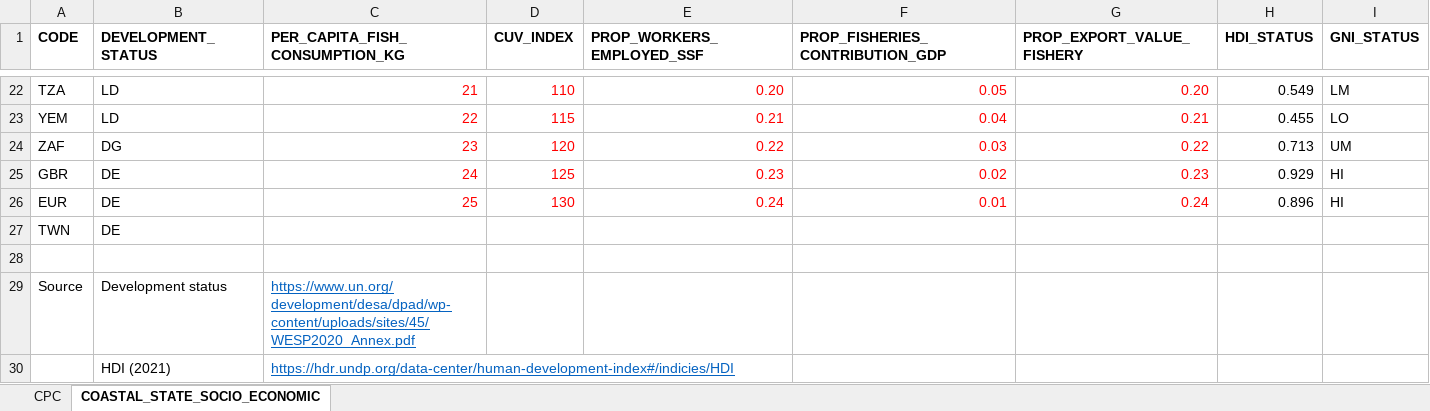
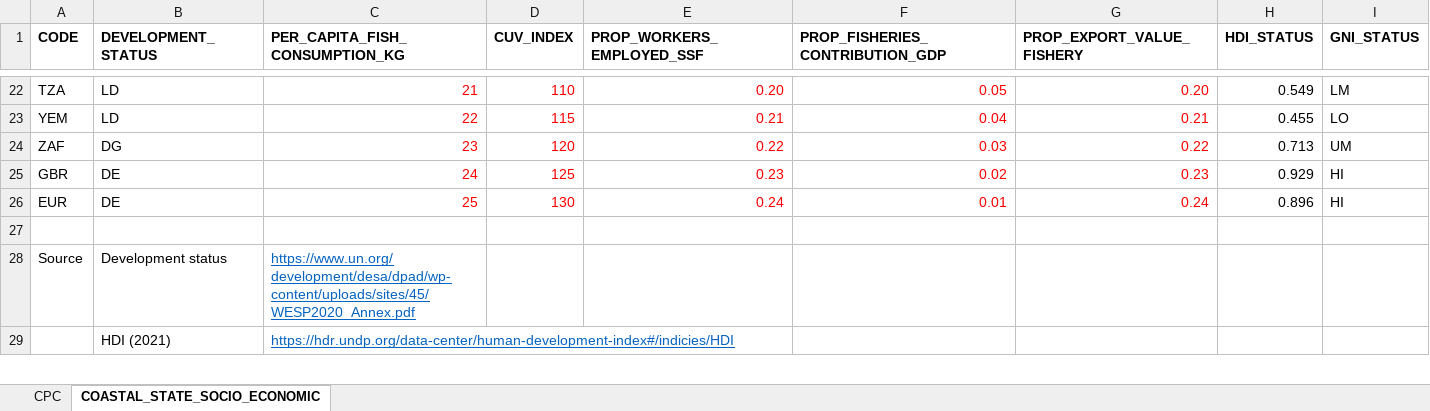
Before and after one commit to iotc-secretariat/iotc-tcac-simulations, an Excel workbook: cfg/CPC_CONFIGURATIONS.xlsx, sheet COASTAL_STATE_SOCIO_ECONOMIC, drawn as a sheet; only a part is shown, gaps mark what is left out; values as stored, in another font and other column widths than the file's, no borders; the diff names each change by its address in the sheet, - before the commit and + after, or states it on an @@ line.

```diff
--- a/cfg/CPC_CONFIGURATIONS.xlsx (sheet COASTAL_STATE_SOCIO_ECONOMIC)
+++ b/cfg/CPC_CONFIGURATIONS.xlsx (sheet COASTAL_STATE_SOCIO_ECONOMIC)
-row 27: TWN | DE
```
Also changed, not shown: sheet CPC.
